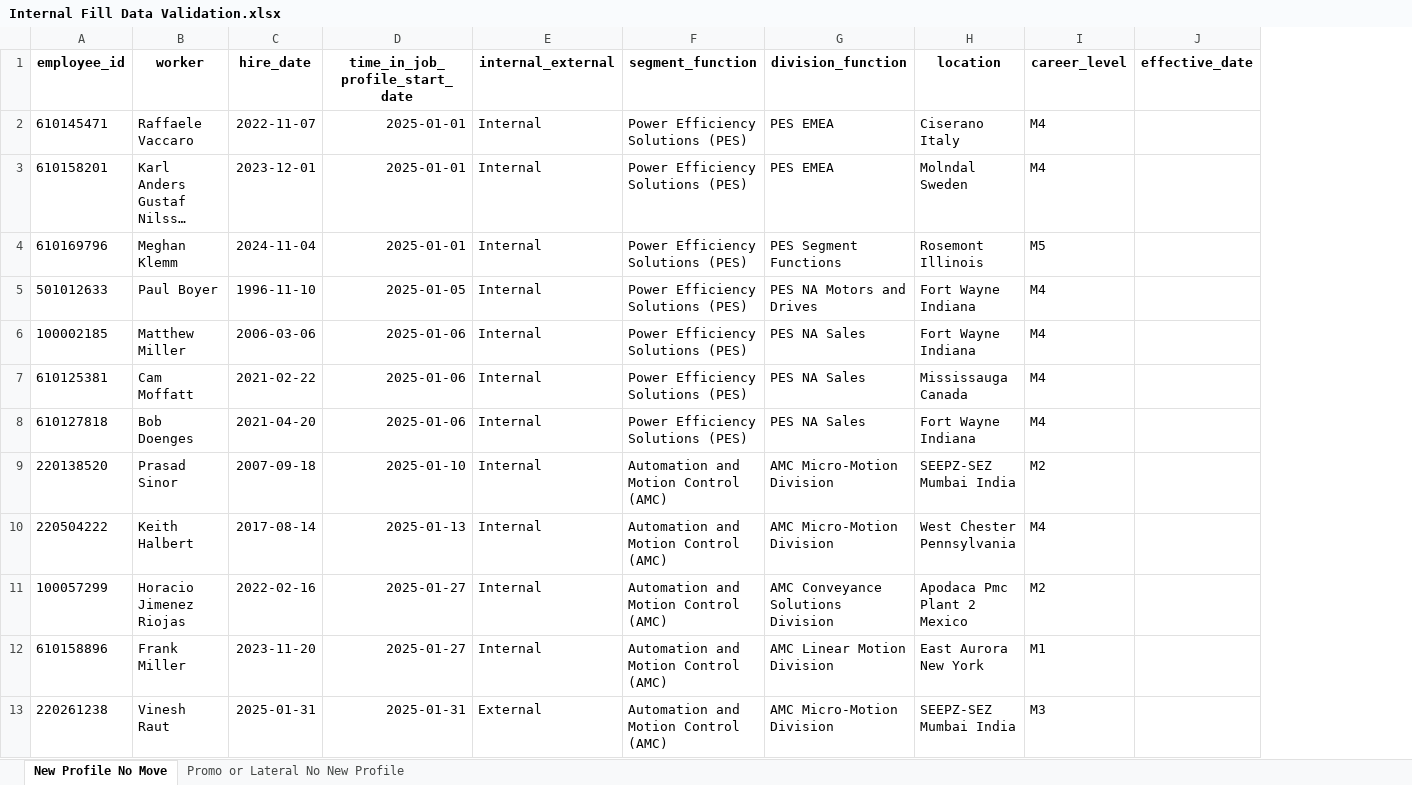
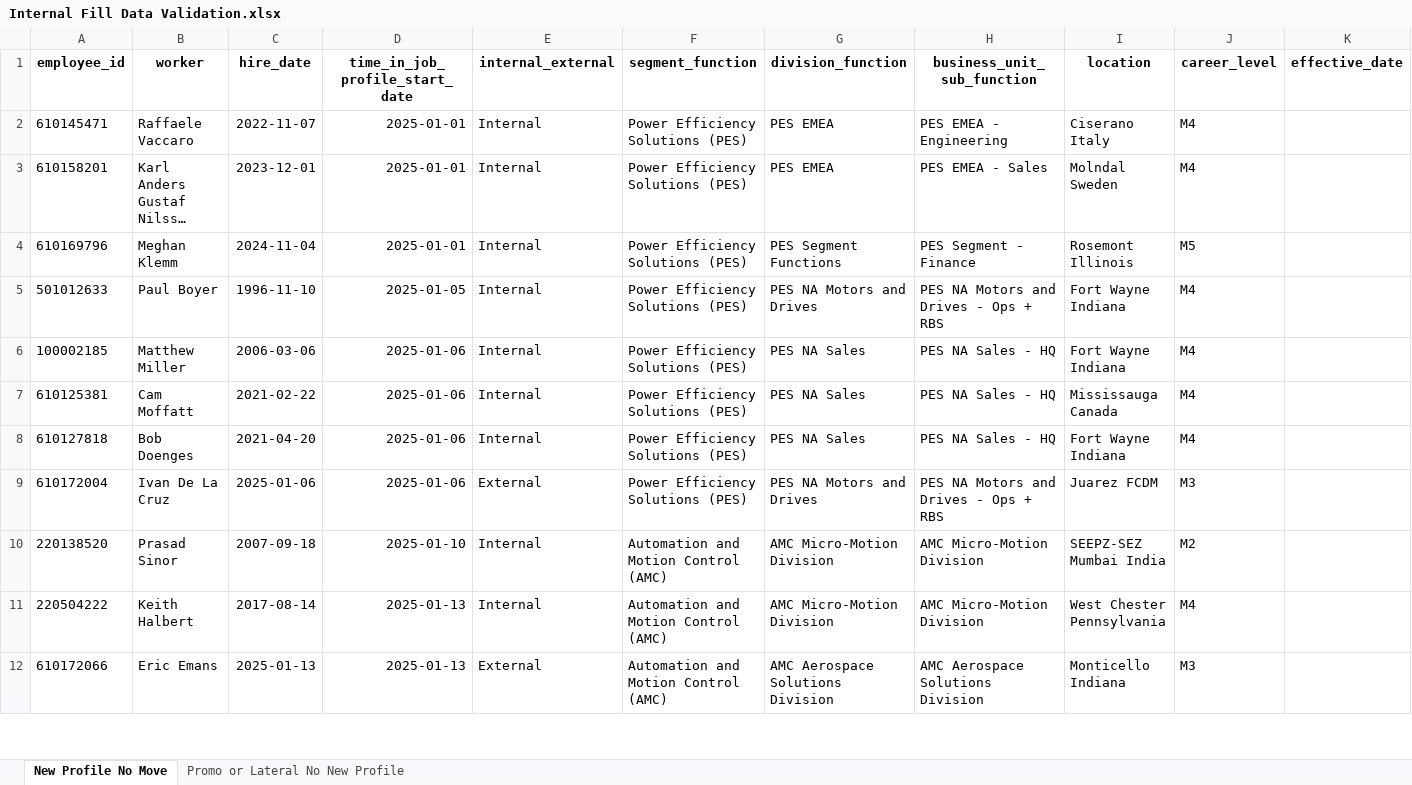
Before and after one commit to jeagleso/2025_Core-Value-Drivers_Reporting, an Excel workbook: outputs/Internal Fill Data Validation.xlsx, sheet New Profile No Move, drawn as a sheet; only a part is shown; long unchanged cells end in …; values as stored, in another font and other column widths than the file's, no borders; removed rows and columns are numbered as before the commit, all else as after; rows hold the shown columns only; the diff covers the shown part only; the diff names each change by its address in the sheet, - before the commit and + after, or states it on an @@ line.

```diff
--- a/outputs/Internal Fill Data Validation.xlsx (sheet New Profile No Move)
+++ b/outputs/Internal Fill Data Validation.xlsx (sheet New Profile No Move)
+column H (business_unit_sub_function), rows 2-8: PES EMEA - Engineering | PES EMEA - Sales | PES Segment - Finance | PES NA Motors and Drives - Ops + RBS | PES NA Sales - HQ | PES NA Sales - HQ | PES NA Sales - HQ; rows 10-12: AMC Micro-Motion Division | AMC Micro-Motion Division | AMC Aerospace Solutions Division
+row 9: 610172004 | Ivan De La Cruz | 2025-01-06 | 2025-01-06 | External | Power Efficiency Solutions (PES) | PES NA Motors and Drives | PES NA Motors and Drives - Ops + RBS | Juarez FCDM | M3
-row 11: 100057299 | Horacio Jimenez Riojas | 2022-02-16 | 2025-01-27 | Internal | Automation and Motion Control (AMC) | AMC Conveyance Solutions Division | Apodaca Pmc Plant 2 Mexico | M2
-row 12: 610158896 | Frank Miller | 2023-11-20 | 2025-01-27 | Internal | Automation and Motion Control (AMC) | AMC Linear Motion Division | East Aurora New York | M1
-A12 (employee_id): 220261238
+A12 (employee_id): 610172066
-B12 (worker): Vinesh Raut
+B12 (worker): Eric Emans
-C12 (hire_date): 2025-01-31
+C12 (hire_date): 2025-01-13
-D12 (time_in_job_profile_start_date): 2025-01-31
+D12 (time_in_job_profile_start_date): 2025-01-13
-G12 (division_function): AMC Micro-Motion Division
+G12 (division_function): AMC Aerospace Solutions Division
-I12 (location): SEEPZ-SEZ Mumbai India
+I12 (location): Monticello Indiana
```
Also changed, not shown: 13 added rows elsewhere in this sheet, sheet Promo or Lateral No New Profile, 11 other files.
